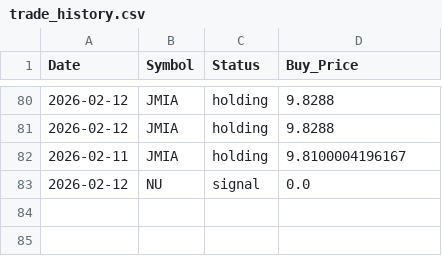
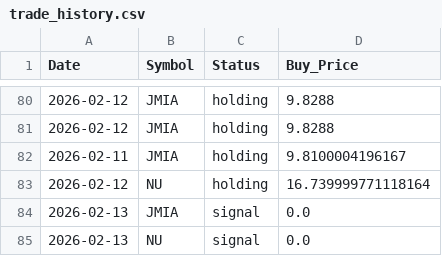
Before and after one commit to junsystemtrade/stock-signal-bot, a CSV file: trade_history.csv, drawn as a sheet; only a part is shown, gaps mark what is left out.

```diff
--- a/trade_history.csv
+++ b/trade_history.csv
@@ -82,2 +82,4 @@ Date,Symbol,Status,Buy_Price
 2026-02-11,JMIA,holding,9.8100004196167
-2026-02-12,NU,signal,0.0
+2026-02-12,NU,holding,16.739999771118164
+2026-02-13,JMIA,signal,0.0
+2026-02-13,NU,signal,0.0
```
Also changed, not shown: JMIA_history.csv, NU_history.csv.
